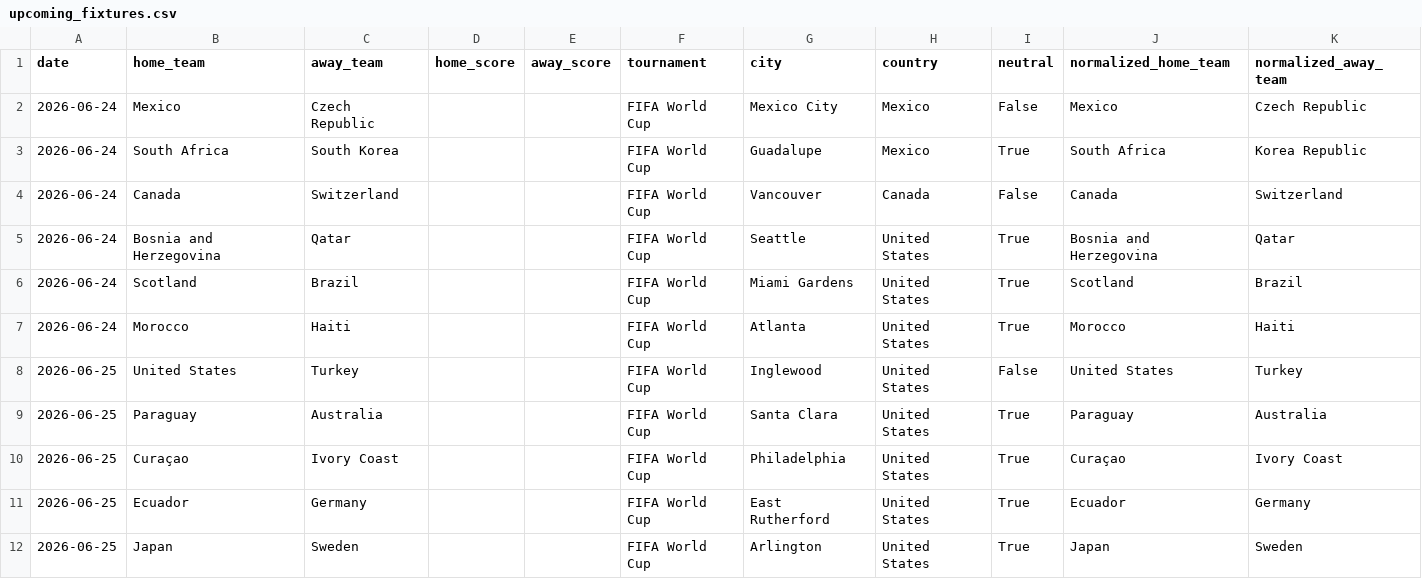
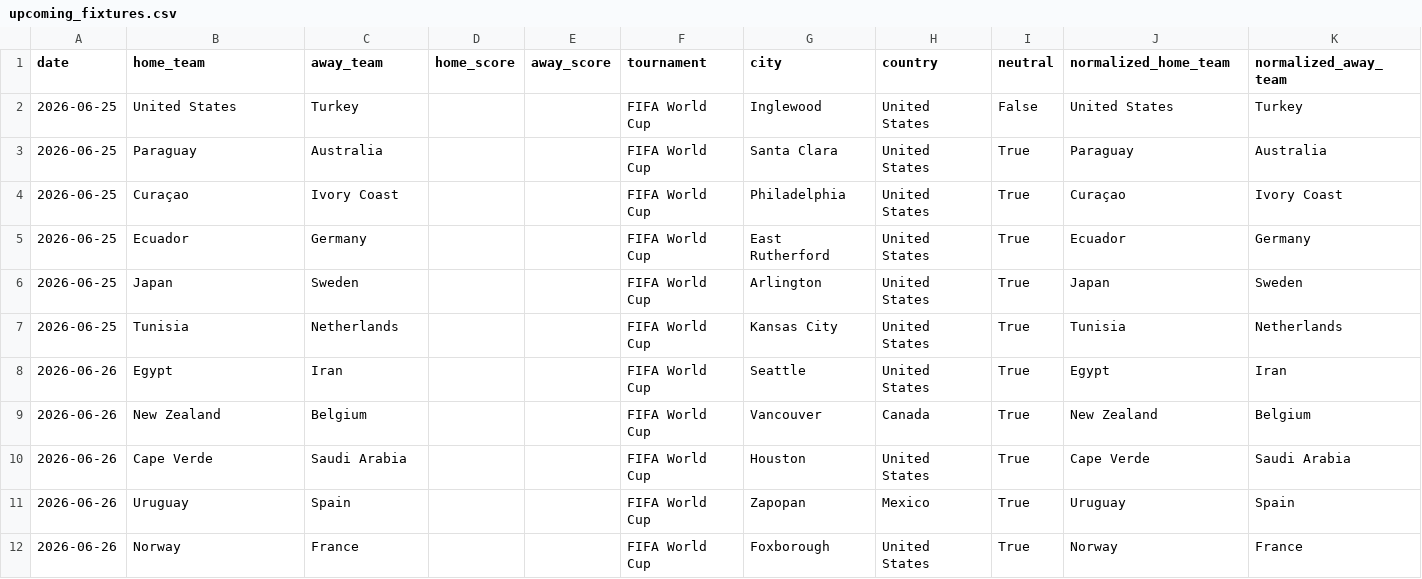
Before and after one commit to hs98012/worldcup-predictor, a CSV file: data/processed/upcoming_fixtures.csv, drawn as a sheet; only a part is shown; the shorter side is filled out with more unchanged rows; the diff names each change by its address in the sheet, - before the commit and + after, or states it on an @@ line.

```diff
--- a/data/processed/upcoming_fixtures.csv
+++ b/data/processed/upcoming_fixtures.csv
-row 2: 2026-06-24 | Mexico | Czech Republic |  |  | FIFA World Cup | Mexico City | Mexico | False | Mexico | Czech Republic
-row 3: 2026-06-24 | South Africa | South Korea |  |  | FIFA World Cup | Guadalupe | Mexico | True | South Africa | Korea Republic
-row 4: 2026-06-24 | Canada | Switzerland |  |  | FIFA World Cup | Vancouver | Canada | False | Canada | Switzerland
-row 5: 2026-06-24 | Bosnia and Herzegovina | Qatar |  |  | FIFA World Cup | Seattle | United States | True | Bosnia and Herzegovina | Qatar
-row 6: 2026-06-24 | Scotland | Brazil |  |  | FIFA World Cup | Miami Gardens | United States | True | Scotland | Brazil
-row 7: 2026-06-24 | Morocco | Haiti |  |  | FIFA World Cup | Atlanta | United States | True | Morocco | Haiti
```
Also changed, not shown: 31 other files.
